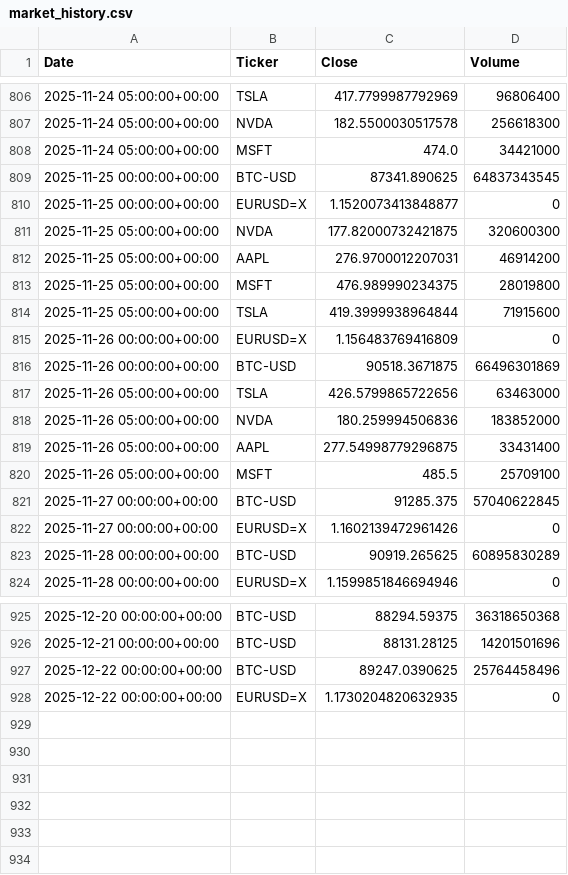
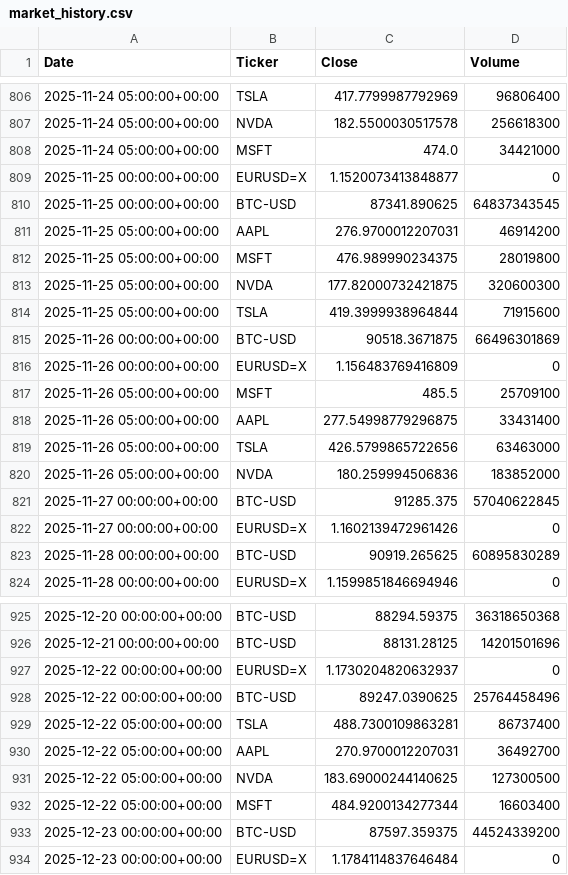
Before and after one commit to samiyc/geoquant-proto, a CSV file: data/market_history.csv, drawn as a sheet; only a part is shown, gaps mark what is left out; the diff covers the shown part only.

```diff
--- a/data/market_history.csv
+++ b/data/market_history.csv
@@ -808,14 +808,14 @@ Date,Ticker,Close,Volume
 2025-11-24 05:00:00+00:00,MSFT,474.0,34421000
+2025-11-25 00:00:00+00:00,EURUSD=X,1.1520073413848877,0
 2025-11-25 00:00:00+00:00,BTC-USD,87341.890625,64837343545
-2025-11-25 00:00:00+00:00,EURUSD=X,1.1520073413848877,0
-2025-11-25 05:00:00+00:00,NVDA,177.82000732421875,320600300
 2025-11-25 05:00:00+00:00,AAPL,276.9700012207031,46914200
 2025-11-25 05:00:00+00:00,MSFT,476.989990234375,28019800
+2025-11-25 05:00:00+00:00,NVDA,177.82000732421875,320600300
 2025-11-25 05:00:00+00:00,TSLA,419.3999938964844,71915600
+2025-11-26 00:00:00+00:00,BTC-USD,90518.3671875,66496301869
 2025-11-26 00:00:00+00:00,EURUSD=X,1.156483769416809,0
-2025-11-26 00:00:00+00:00,BTC-USD,90518.3671875,66496301869
+2025-11-26 05:00:00+00:00,MSFT,485.5,25709100
+2025-11-26 05:00:00+00:00,AAPL,277.54998779296875,33431400
 2025-11-26 05:00:00+00:00,TSLA,426.5799865722656,63463000
 2025-11-26 05:00:00+00:00,NVDA,180.259994506836,183852000
-2025-11-26 05:00:00+00:00,AAPL,277.54998779296875,33431400
-2025-11-26 05:00:00+00:00,MSFT,485.5,25709100
 2025-11-27 00:00:00+00:00,BTC-USD,91285.375,57040622845
@@ -926,3 +926,9 @@ Date,Ticker,Close,Volume
 2025-12-21 00:00:00+00:00,BTC-USD,88131.28125,14201501696
+2025-12-22 00:00:00+00:00,EURUSD=X,1.1730204820632937,0
 2025-12-22 00:00:00+00:00,BTC-USD,89247.0390625,25764458496
-2025-12-22 00:00:00+00:00,EURUSD=X,1.1730204820632935,0
+2025-12-22 05:00:00+00:00,TSLA,488.7300109863281,86737400
+2025-12-22 05:00:00+00:00,AAPL,270.9700012207031,36492700
+2025-12-22 05:00:00+00:00,NVDA,183.69000244140625,127300500
+2025-12-22 05:00:00+00:00,MSFT,484.9200134277344,16603400
+2025-12-23 00:00:00+00:00,BTC-USD,87597.359375,44524339200
+2025-12-23 00:00:00+00:00,EURUSD=X,1.1784114837646484,0
```
Also changed, not shown: 105 moved rows elsewhere in this file.
